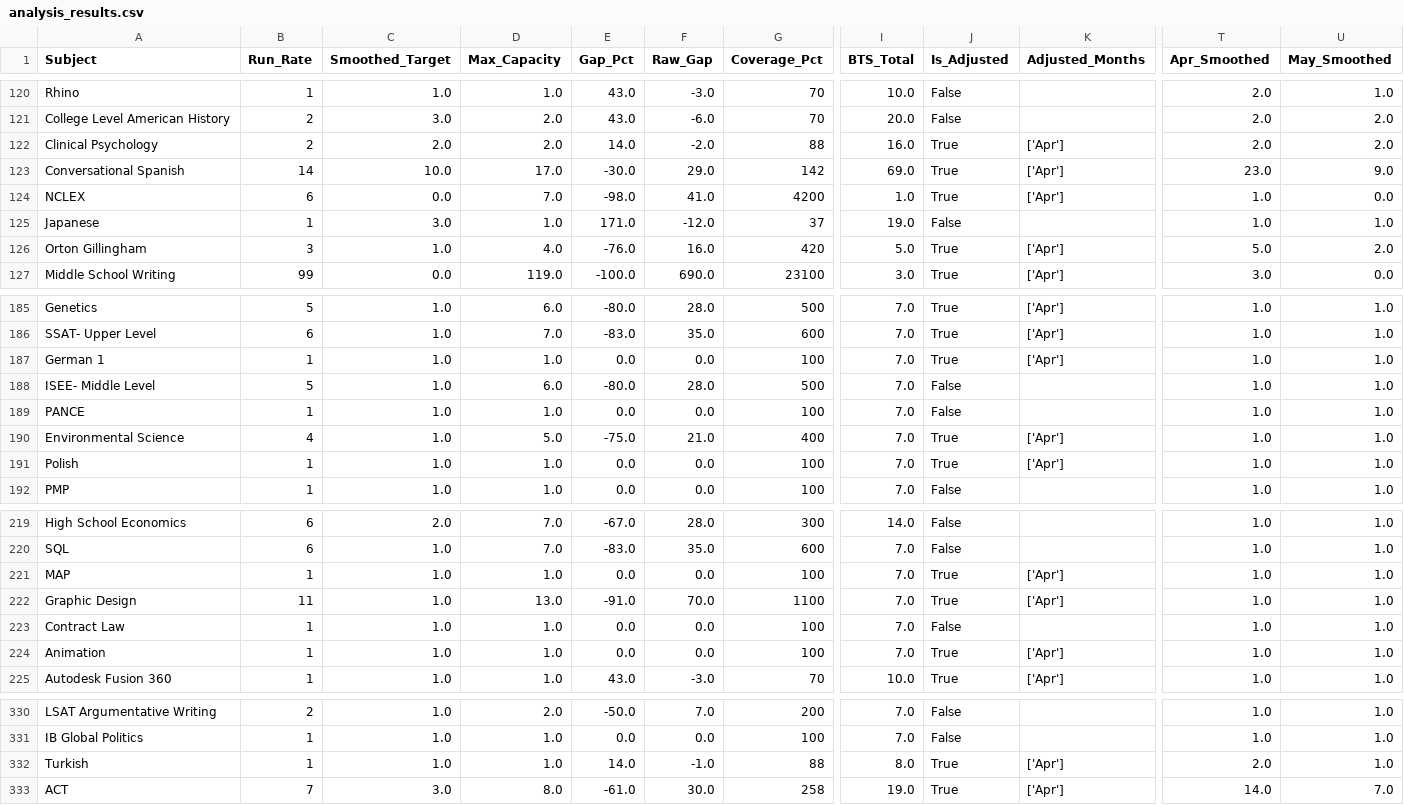
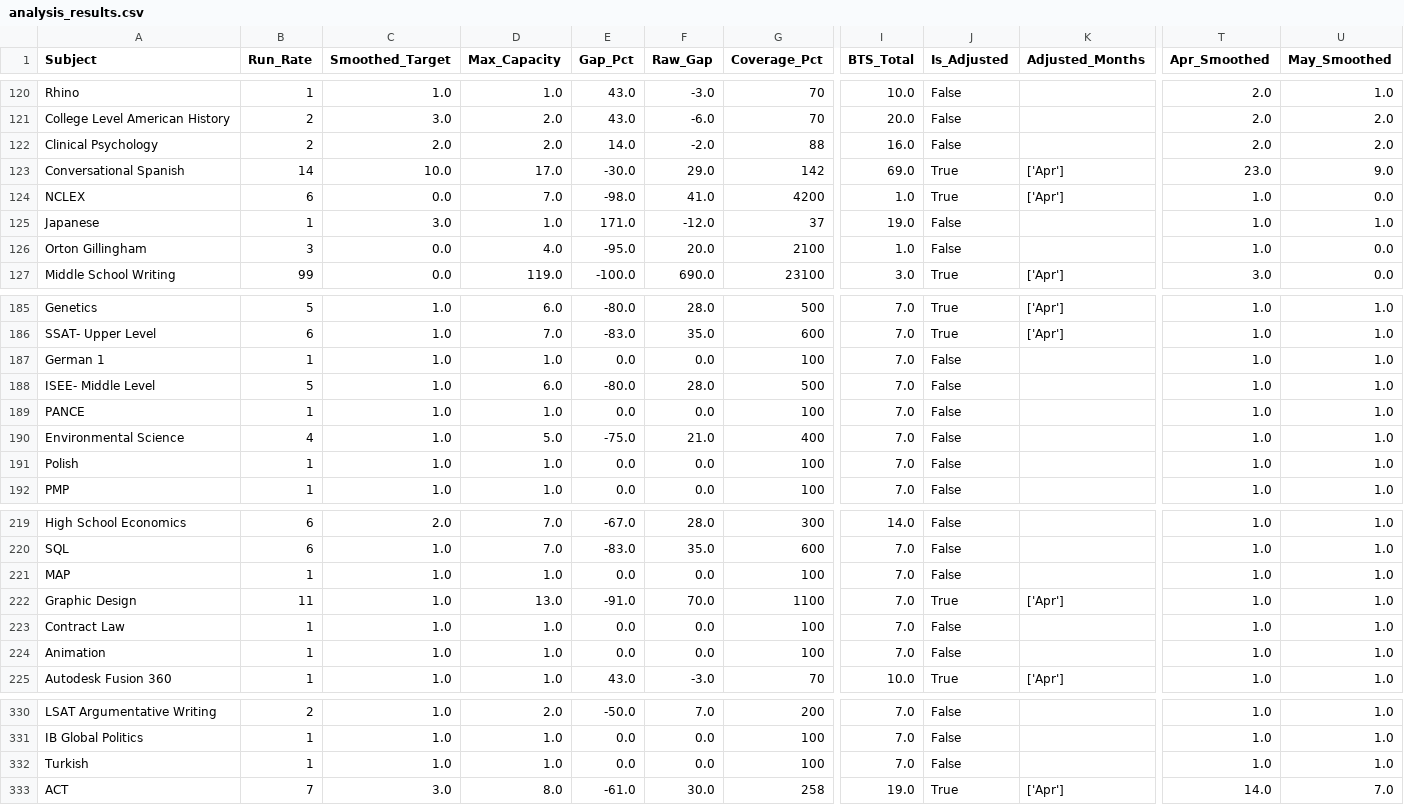
Before and after one commit to leighrobbins-hub/bts-forecast-dashboard, a CSV file: data/analysis_results.csv, drawn as a sheet; only a part is shown, gaps mark what is left out; the diff covers the shown part only; the diff names each change by its address in the sheet, - before the commit and + after, or states it on an @@ line.

```diff
--- a/data/analysis_results.csv
+++ b/data/analysis_results.csv
-J122 (Is_Adjusted): True
+J122 (Is_Adjusted): False
-K122 (Adjusted_Months): ['Apr']
+K122 (Adjusted_Months): (empty)
-C126 (Smoothed_Target): 1.0
+C126 (Smoothed_Target): 0.0
-E126 (Gap_Pct): -76.0
+E126 (Gap_Pct): -95.0
-F126 (Raw_Gap): 16.0
+F126 (Raw_Gap): 20.0
-G126 (Coverage_Pct): 420
+G126 (Coverage_Pct): 2100
-I126 (BTS_Total): 5.0
+I126 (BTS_Total): 1.0
-J126 (Is_Adjusted): True
+J126 (Is_Adjusted): False
-K126 (Adjusted_Months): ['Apr']
+K126 (Adjusted_Months): (empty)
-T126 (Apr_Smoothed): 5.0
+T126 (Apr_Smoothed): 1.0
-U126 (May_Smoothed): 2.0
+U126 (May_Smoothed): 0.0
-J187 (Is_Adjusted): True
+J187 (Is_Adjusted): False
-K187 (Adjusted_Months): ['Apr']
+K187 (Adjusted_Months): (empty)
-J190:J191 (Is_Adjusted): True
+J190:J191 (Is_Adjusted): False
-K190:K191 (Adjusted_Months): ['Apr']
+K190:K191 (Adjusted_Months): (empty)
-J221 (Is_Adjusted): True
+J221 (Is_Adjusted): False
-K221 (Adjusted_Months): ['Apr']
+K221 (Adjusted_Months): (empty)
-J224 (Is_Adjusted): True
+J224 (Is_Adjusted): False
-K224 (Adjusted_Months): ['Apr']
+K224 (Adjusted_Months): (empty)
-E332 (Gap_Pct): 14.0
+E332 (Gap_Pct): 0.0
-F332 (Raw_Gap): -1.0
+F332 (Raw_Gap): 0.0
-G332 (Coverage_Pct): 88
+G332 (Coverage_Pct): 100
-I332 (BTS_Total): 8.0
+I332 (BTS_Total): 7.0
-J332 (Is_Adjusted): True
+J332 (Is_Adjusted): False
-K332 (Adjusted_Months): ['Apr']
+K332 (Adjusted_Months): (empty)
-T332 (Apr_Smoothed): 2.0
+T332 (Apr_Smoothed): 1.0
```
Also changed, not shown: 4 added rows and 52 edited cells elsewhere in this file, 2 other files.
